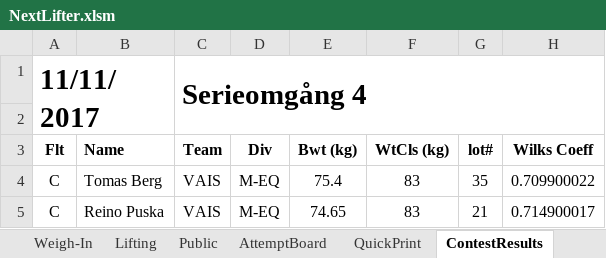
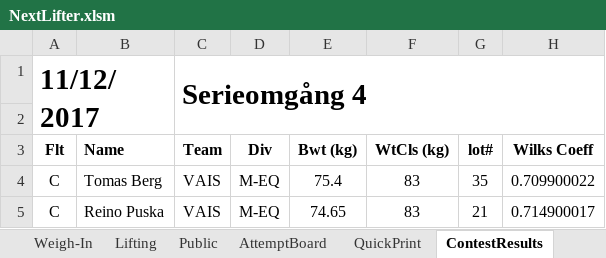
Before and after one commit to TianfuYun/NextLifter, an Excel workbook: NextLifter.xlsm, sheet ContestResults, drawn as a sheet; only a part is shown; values as stored, in another font and other column widths than the file's, no borders; conditional formats not drawn; the diff names each change by its address in the sheet, - before the commit and + after, or states it on an @@ line.

```diff
--- a/NextLifter.xlsm (sheet ContestResults)
+++ b/NextLifter.xlsm (sheet ContestResults)
-A1 (Flt): 11/11/2017
+A1 (Flt): 11/12/2017
```
Also changed, not shown: sheet QuickPrint, hidden cells, charts or pictures.
